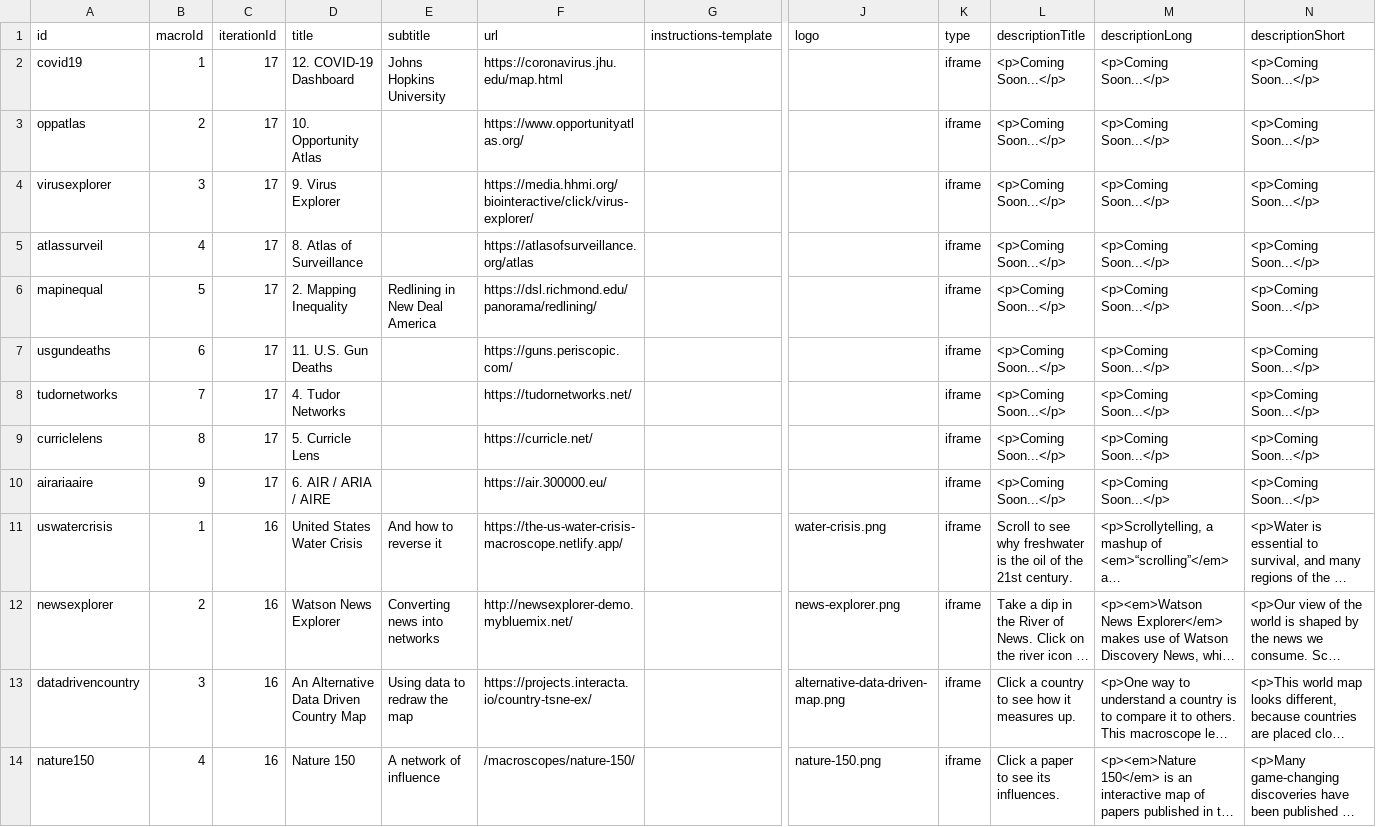
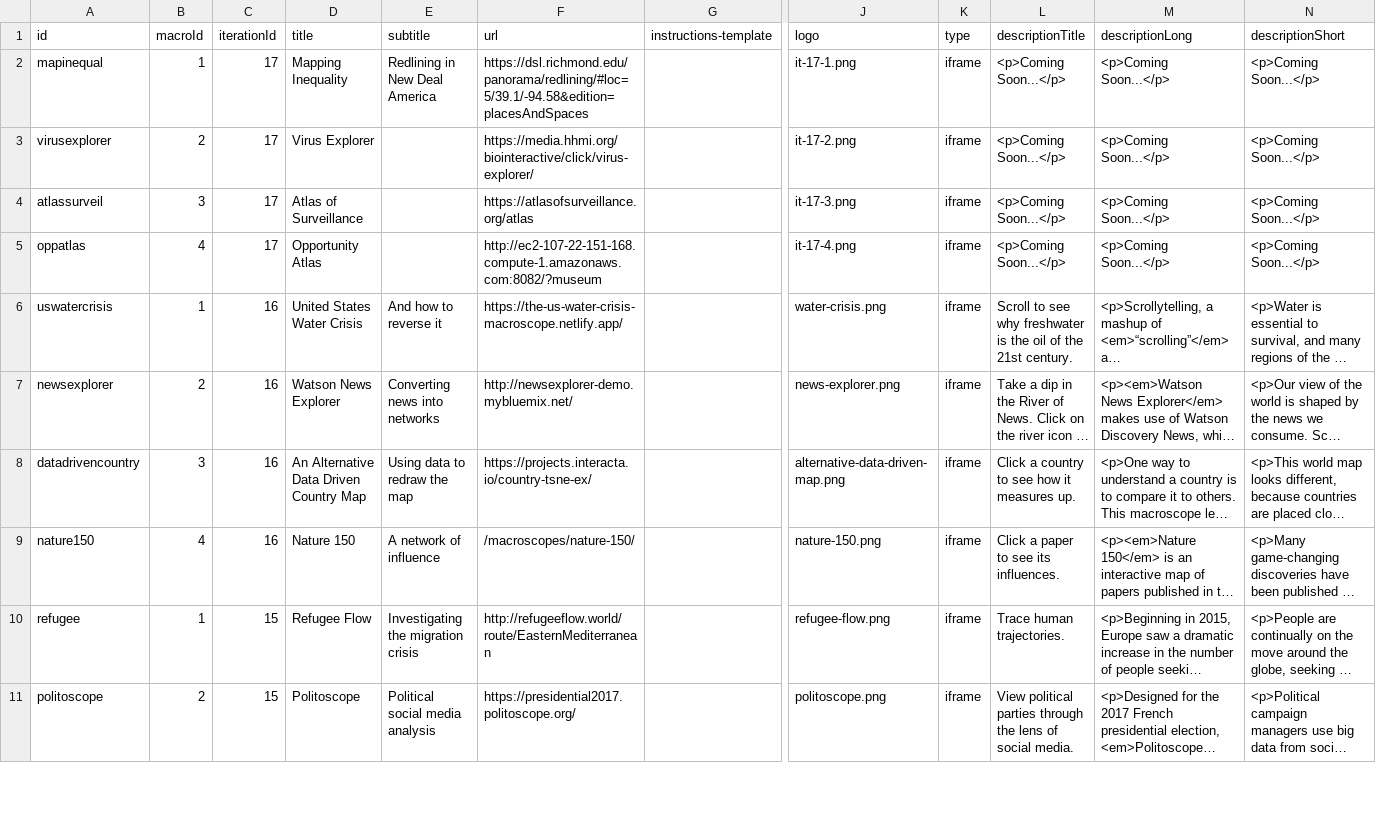
Before and after one commit to cns-iu/macroscope-kiosk, a CSV file: src/assets/data/macroscope-data.csv, drawn as a sheet; only a part is shown, gaps mark what is left out; the shorter side is filled out with more unchanged rows; long unchanged cells end in …; removed rows and columns are numbered as before the commit, all else as after; rows hold the shown columns only; the diff names each change by its address in the sheet, - before the commit and + after, or states it on an @@ line.

Commit message:
Added official 17th iteration macroscopes

```diff
--- a/src/assets/data/macroscope-data.csv
+++ b/src/assets/data/macroscope-data.csv
-A2 (id): covid19
+A2 (id): mapinequal
-D2 (title): 12. COVID-19 Dashboard
+D2 (title): Mapping Inequality
-E2 (subtitle): Johns Hopkins University
+E2 (subtitle): Redlining in New Deal America
-F2 (url): https://coronavirus.jhu.edu/map.html
+F2 (url): https://dsl.richmond.edu/panorama/redlining/#loc=5/39.1/-94.58&edition=placesAndSpaces
-J2 (logo): (empty)
+J2 (logo): it-17-1.png
-row 3: oppatlas | 2 | 17 | 10. Opportunity Atlas |  | https://www.opportunityatlas.org/ |  |  | iframe | <p>Coming Soon...</p> | <p>Coming Soon...</p> | <p>Coming Soon...</p>
-B3 (macroId): 3
+B3 (macroId): 2
-D3 (title): 9. Virus Explorer
+D3 (title): Virus Explorer
-J3 (logo): (empty)
+J3 (logo): it-17-2.png
-B4 (macroId): 4
+B4 (macroId): 3
-D4 (title): 8. Atlas of Surveillance
+D4 (title): Atlas of Surveillance
-J4 (logo): (empty)
+J4 (logo): it-17-3.png
-row 6: mapinequal | 5 | 17 | 2. Mapping Inequality | Redlining in New Deal America | https://dsl.richmond.edu/panorama/redlining/ |  |  | iframe | <p>Coming Soon...</p> | <p>Coming Soon...</p> | <p>Coming Soon...</p>
-A5 (id): usgundeaths
+A5 (id): oppatlas
-B5 (macroId): 6
+B5 (macroId): 4
-D5 (title): 11. U.S. Gun Deaths
+D5 (title): Opportunity Atlas
-F5 (url): https://guns.periscopic.com/
+F5 (url): http://ec2-107-22-151-168.compute-1.amazonaws.com:8082/?museum
-J5 (logo): (empty)
+J5 (logo): it-17-4.png
-row 8: tudornetworks | 7 | 17 | 4. Tudor Networks |  | https://tudornetworks.net/ |  |  | iframe | <p>Coming Soon...</p> | <p>Coming Soon...</p> | <p>Coming Soon...</p>
-row 9: curriclelens | 8 | 17 | 5. Curricle Lens |  | https://curricle.net/ |  |  | iframe | <p>Coming Soon...</p> | <p>Coming Soon...</p> | <p>Coming Soon...</p>
-row 10: airariaaire | 9 | 17 | 6. AIR / ARIA / AIRE |  | https://air.300000.eu/ |  |  | iframe | <p>Coming Soon...</p> | <p>Coming Soon...</p> | <p>Coming Soon...</p>
```
Also changed, not shown: 4 other files.
